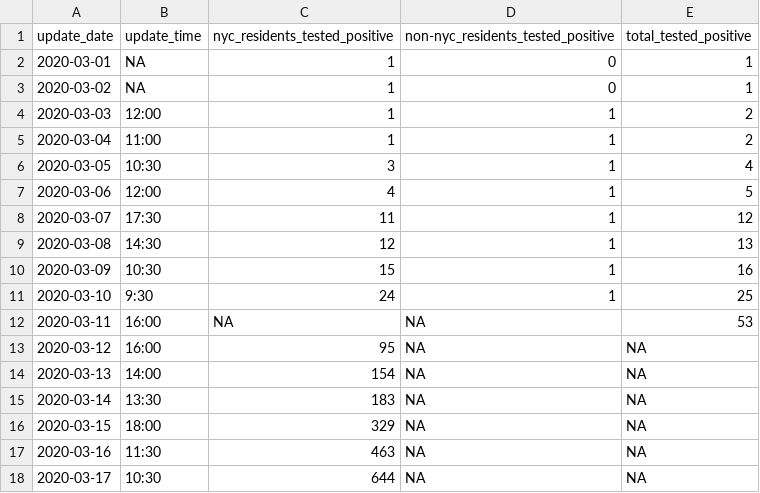
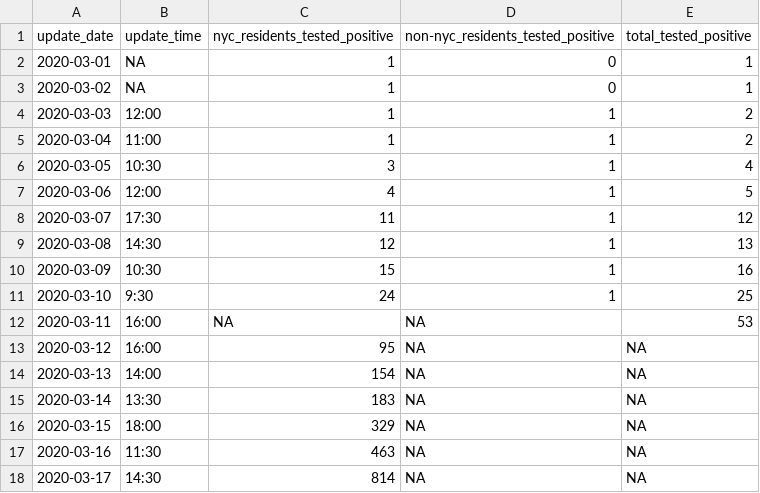
Before and after one commit to carlos-afonso/COVID-19, a CSV file: data/nyc/nyc.csv, drawn as a sheet.

Commit message:
Updates NYC data and images

```diff
--- a/data/nyc/nyc.csv
+++ b/data/nyc/nyc.csv
@@ -17,2 +17,2 @@ update_date,update_time,nyc_residents_tested_positive,non-nyc_residents_tested_p
 2020-03-16,11:30,463,NA,NA
-2020-03-17,10:30,644,NA,NA
+2020-03-17,14:30,814,NA,NA
```
Also changed, not shown: 5 other files.
